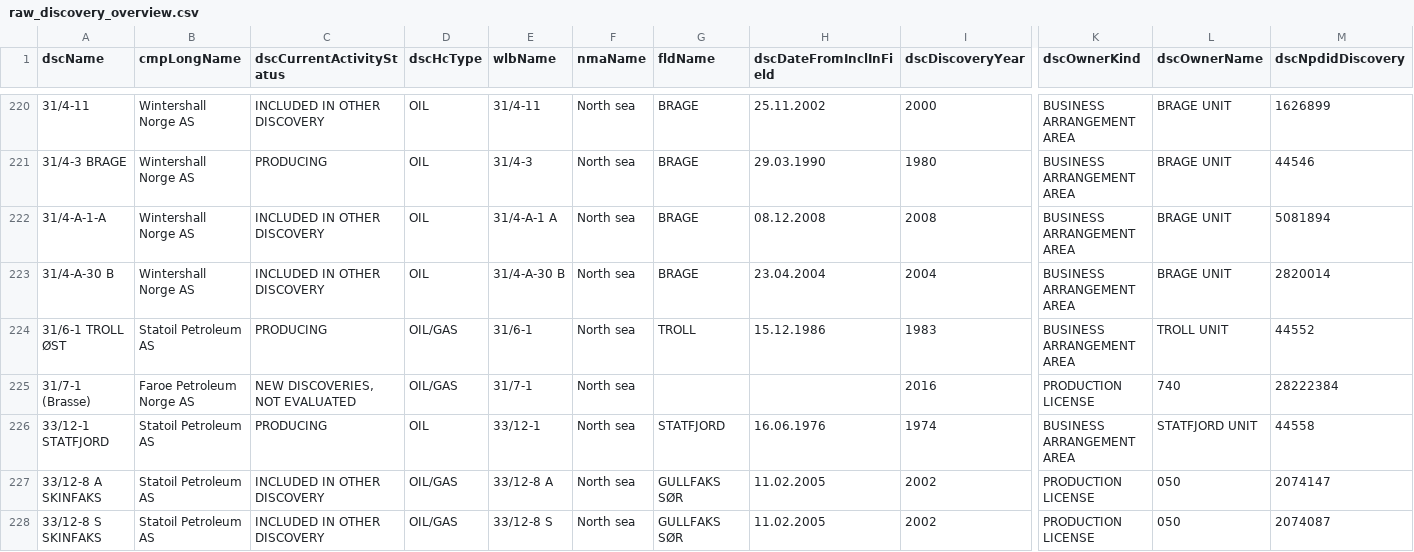
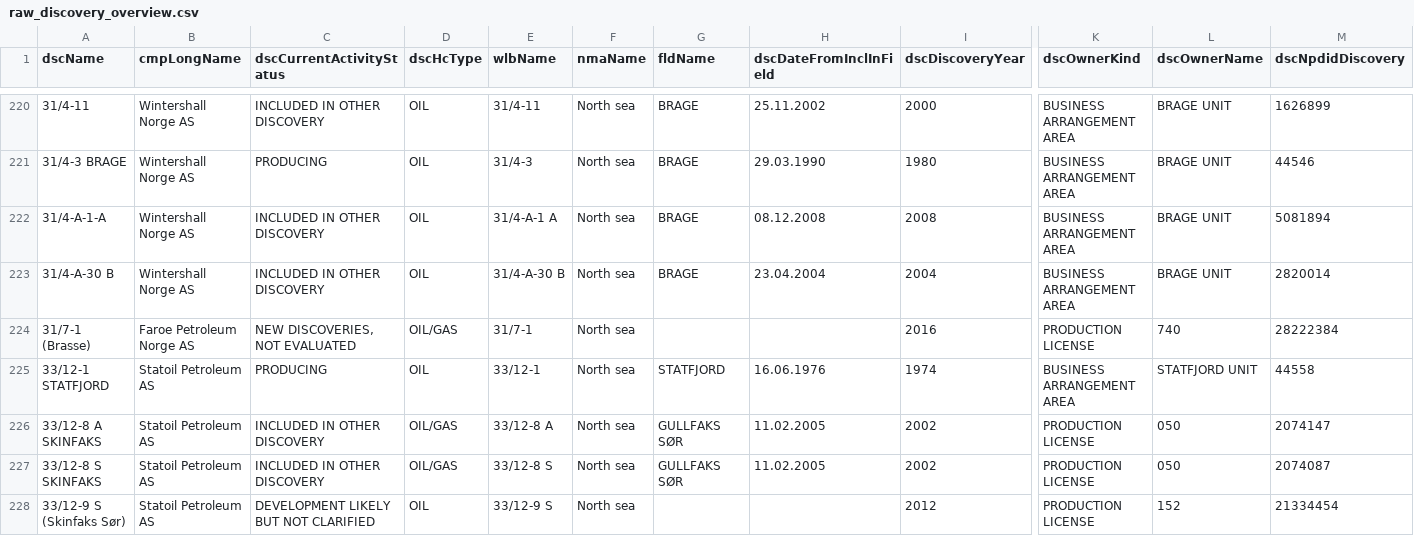
Before and after one commit to ivarref/ncs-overview, a CSV file: data/raw_discovery_overview.csv, drawn as a sheet; only a part is shown, gaps mark what is left out; the shorter side is filled out with more unchanged rows; rows hold the shown columns only; the diff names each change by its address in the sheet, - before the commit and + after, or states it on an @@ line.

Commit message:
Remove Troll Øst from discovery overview issue #1

```diff
--- a/data/raw_discovery_overview.csv
+++ b/data/raw_discovery_overview.csv
-row 224: 31/6-1 TROLL ØST | Statoil Petroleum AS | PRODUCING | OIL/GAS | 31/6-1 | North sea | TROLL | 15.12.1986 | 1983 | BUSINESS ARRANGEMENT AREA | TROLL UNIT | 44552
```
Also changed, not shown: 4 other files.
